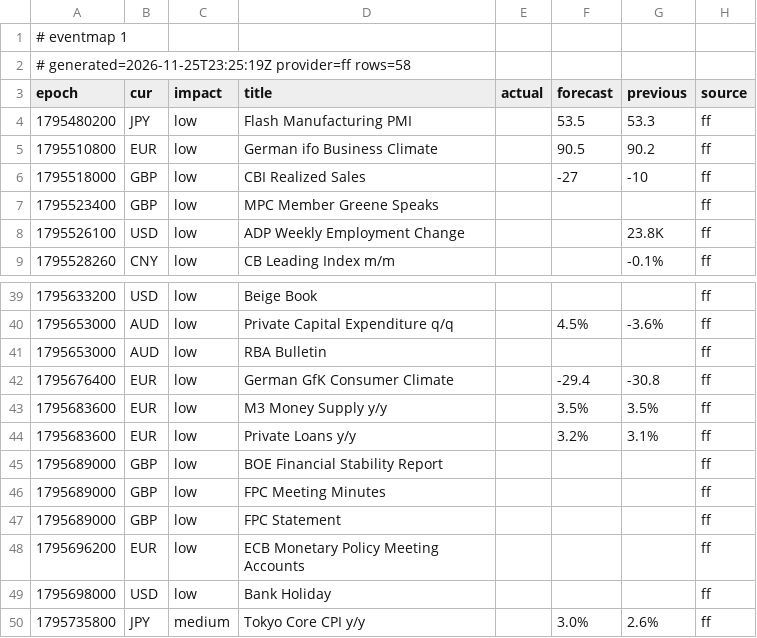
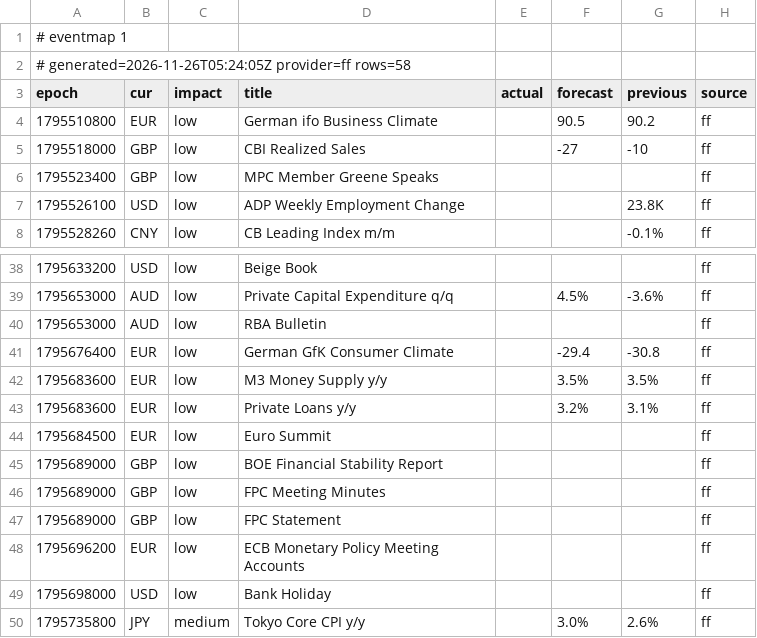
Before and after one commit to excalibur003/eventmap, a CSV file: feed/events.csv, drawn as a sheet; only a part is shown, gaps mark what is left out.

Commit message:
feed 2026-11-26T05:24:05Z

```diff
--- a/feed/events.csv
+++ b/feed/events.csv
@@ -1,5 +1,4 @@
 # eventmap 1
-# generated=2026-11-25T23:25:19Z provider=ff rows=58
+# generated=2026-11-26T05:24:05Z provider=ff rows=58
 epoch|cur|impact|title|actual|forecast|previous|source
-1795480200|JPY|low|Flash Manufacturing PMI||53.5|53.3|ff
 1795510800|EUR|low|German ifo Business Climate||90.5|90.2|ff
@@ -44,2 +43,3 @@ epoch|cur|impact|title|actual|forecast|previous|source
 1795683600|EUR|low|Private Loans y/y||3.2%|3.1%|ff
+1795684500|EUR|low|Euro Summit||||ff
 1795689000|GBP|low|BOE Financial Stability Report||||ff
```
